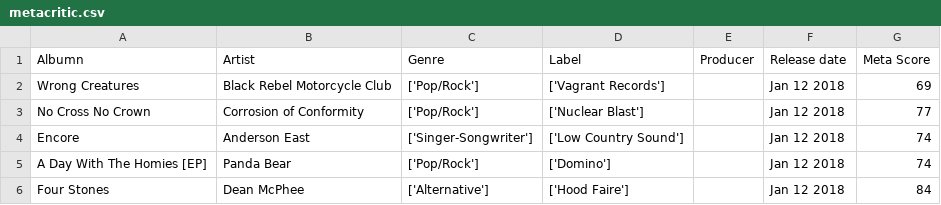
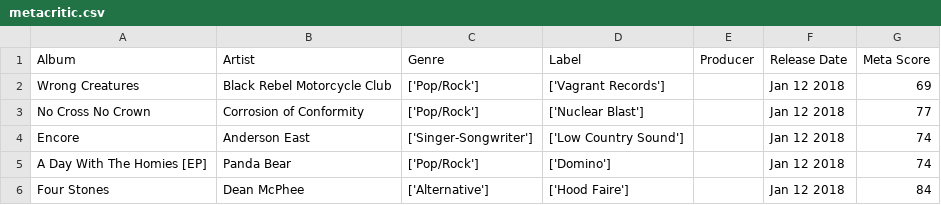
Before and after one commit to dereklh4/cs839_stage2, a CSV file: data/metacritic.csv, drawn as a sheet; only a part is shown.

```diff
--- a/data/metacritic.csv
+++ b/data/metacritic.csv
@@ -1,2 +1,2 @@
-Albumn,Artist,Genre,Label,Producer,Release date,Meta Score
+Album,Artist,Genre,Label,Producer,Release Date,Meta Score
 Wrong Creatures,Black Rebel Motorcycle Club,['Pop/Rock'],['Vagrant Records'],,Jan 12 2018,69
```
Also changed, not shown: data/wikiData.csv.
